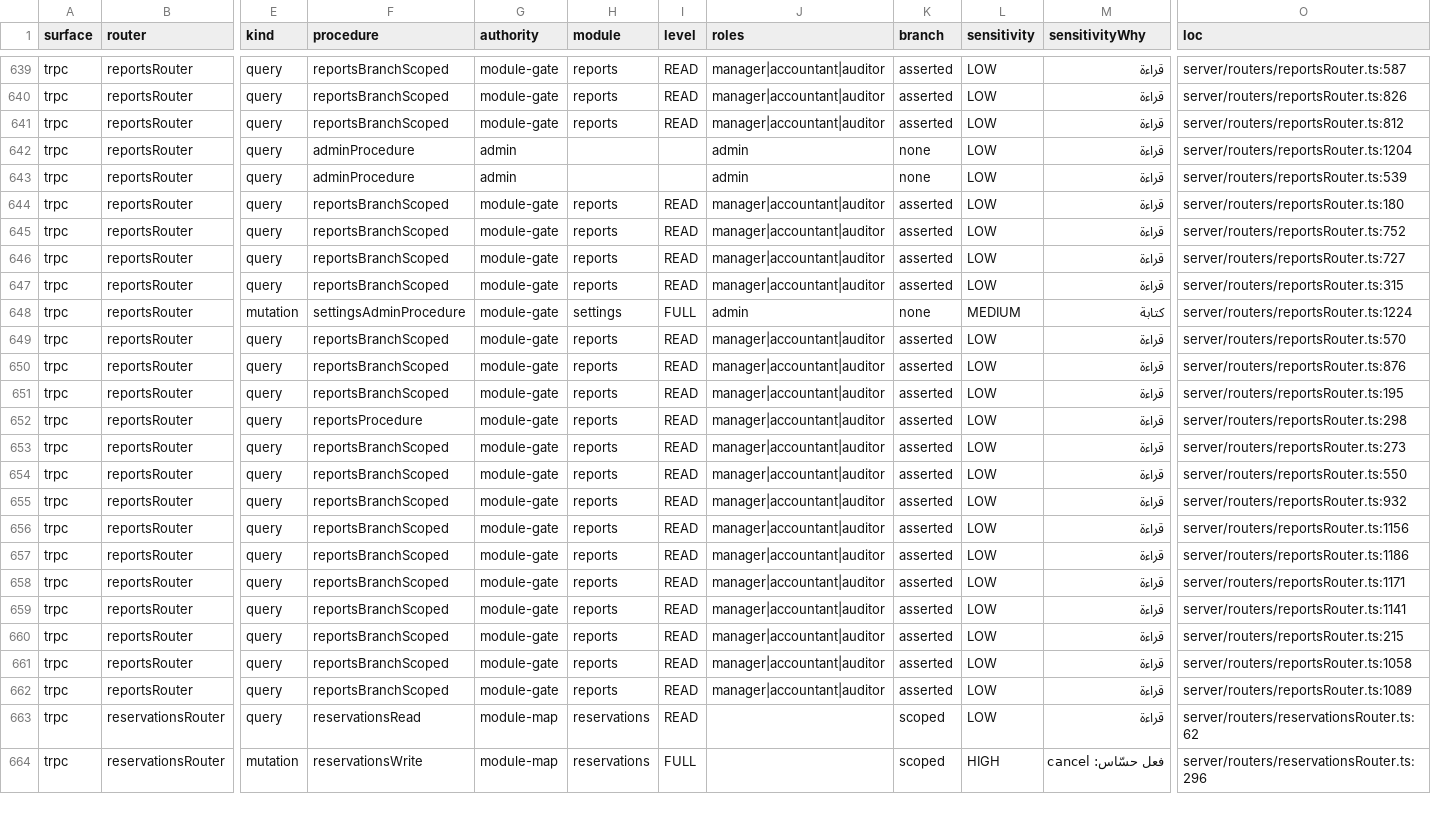
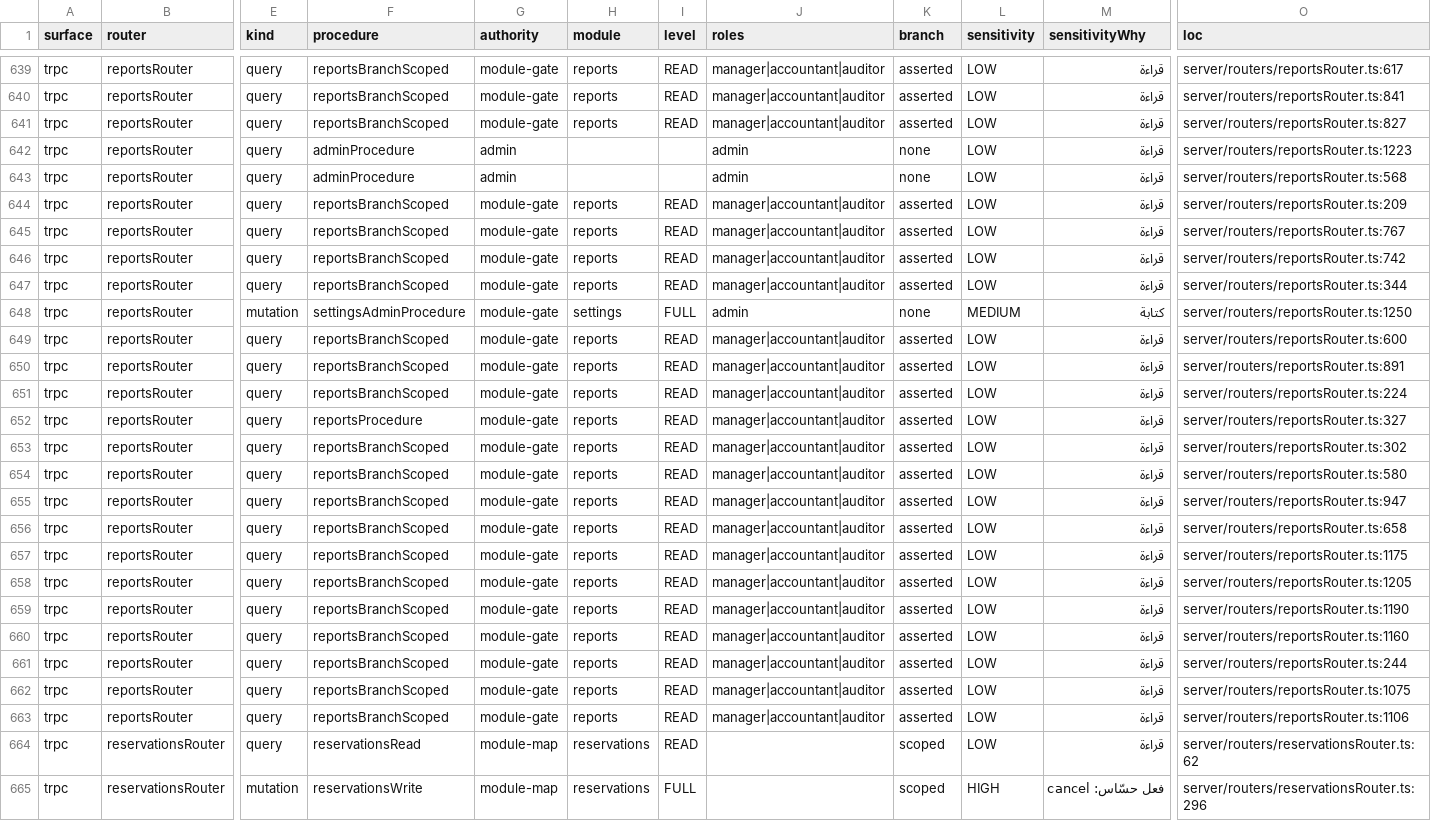
Before and after one commit to ahrrfy/business_management_system, a CSV file: docs/authz/endpoint-inventory.csv, drawn as a sheet; only a part is shown, gaps mark what is left out; addresses are those after the commit; rows hold the shown columns only; the diff covers the shown part only; the diff names each change by its address in the sheet, - before the commit and + after, or states it on an @@ line.

```diff
--- a/docs/authz/endpoint-inventory.csv
+++ b/docs/authz/endpoint-inventory.csv
-O639 (loc): server/routers/reportsRouter.ts:587
+O639 (loc): server/routers/reportsRouter.ts:617
-O640 (loc): server/routers/reportsRouter.ts:826
+O640 (loc): server/routers/reportsRouter.ts:841
-O641 (loc): server/routers/reportsRouter.ts:812
+O641 (loc): server/routers/reportsRouter.ts:827
-O642 (loc): server/routers/reportsRouter.ts:1204
+O642 (loc): server/routers/reportsRouter.ts:1223
-O643 (loc): server/routers/reportsRouter.ts:539
+O643 (loc): server/routers/reportsRouter.ts:568
-O644 (loc): server/routers/reportsRouter.ts:180
+O644 (loc): server/routers/reportsRouter.ts:209
-O645 (loc): server/routers/reportsRouter.ts:752
+O645 (loc): server/routers/reportsRouter.ts:767
-O646 (loc): server/routers/reportsRouter.ts:727
+O646 (loc): server/routers/reportsRouter.ts:742
-O647 (loc): server/routers/reportsRouter.ts:315
+O647 (loc): server/routers/reportsRouter.ts:344
-O648 (loc): server/routers/reportsRouter.ts:1224
+O648 (loc): server/routers/reportsRouter.ts:1250
-O649 (loc): server/routers/reportsRouter.ts:570
+O649 (loc): server/routers/reportsRouter.ts:600
-O650 (loc): server/routers/reportsRouter.ts:876
+O650 (loc): server/routers/reportsRouter.ts:891
-O651 (loc): server/routers/reportsRouter.ts:195
+O651 (loc): server/routers/reportsRouter.ts:224
-O652 (loc): server/routers/reportsRouter.ts:298
+O652 (loc): server/routers/reportsRouter.ts:327
-O653 (loc): server/routers/reportsRouter.ts:273
+O653 (loc): server/routers/reportsRouter.ts:302
-O654 (loc): server/routers/reportsRouter.ts:550
+O654 (loc): server/routers/reportsRouter.ts:580
-O655 (loc): server/routers/reportsRouter.ts:932
+O655 (loc): server/routers/reportsRouter.ts:947
+row 656: trpc | reportsRouter | query | reportsBranchScoped | module-gate | reports | READ | manager|accountant|auditor | asserted | LOW | قراءة | server/routers/reportsRouter.ts:658
-O657 (loc): server/routers/reportsRouter.ts:1156
+O657 (loc): server/routers/reportsRouter.ts:1175
-O658 (loc): server/routers/reportsRouter.ts:1186
+O658 (loc): server/routers/reportsRouter.ts:1205
-O659 (loc): server/routers/reportsRouter.ts:1171
+O659 (loc): server/routers/reportsRouter.ts:1190
-O660 (loc): server/routers/reportsRouter.ts:1141
+O660 (loc): server/routers/reportsRouter.ts:1160
-O661 (loc): server/routers/reportsRouter.ts:215
+O661 (loc): server/routers/reportsRouter.ts:244
-O662 (loc): server/routers/reportsRouter.ts:1058
+O662 (loc): server/routers/reportsRouter.ts:1075
-O663 (loc): server/routers/reportsRouter.ts:1089
+O663 (loc): server/routers/reportsRouter.ts:1106
```
Also changed, not shown: 27 edited cells elsewhere in this file, 9 other files.
